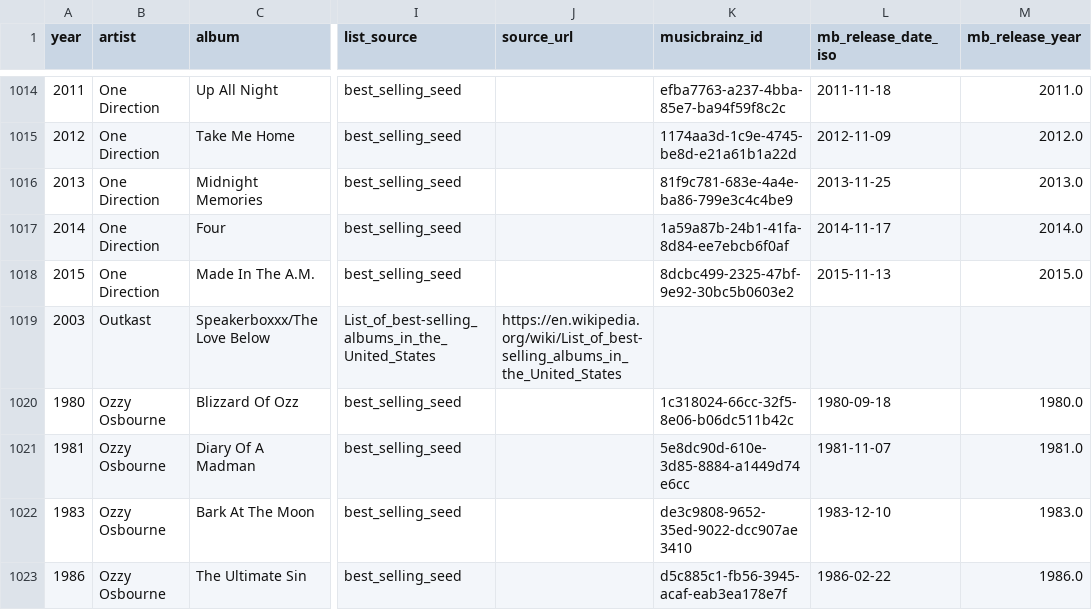
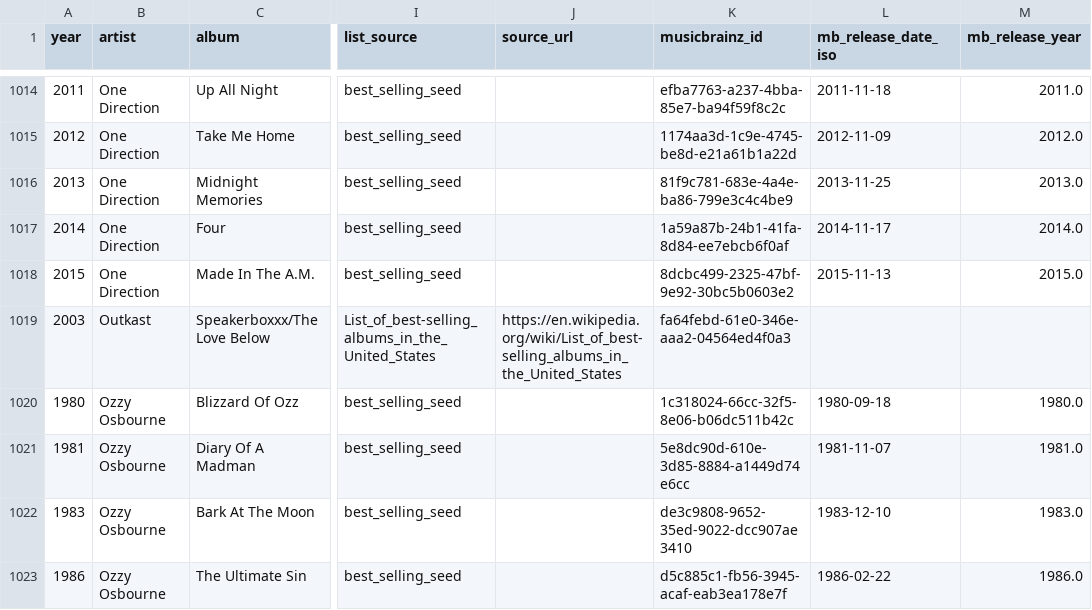
Before and after one commit to 66fishmarket-droid/STRUMOTDSeedGen, a CSV file: data/albums_canon.csv, drawn as a sheet; only a part is shown, gaps mark what is left out; the diff names each change by its address in the sheet, - before the commit and + after, or states it on an @@ line.

Commit message:
Auto-update albums_canon.csv

```diff
--- a/data/albums_canon.csv
+++ b/data/albums_canon.csv
-K1019 (musicbrainz_id): (empty)
+K1019 (musicbrainz_id): fa64febd-61e0-346e-aaa2-04564ed4f0a3
```
